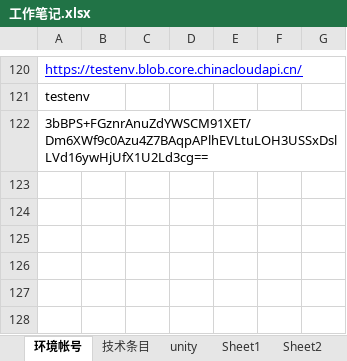
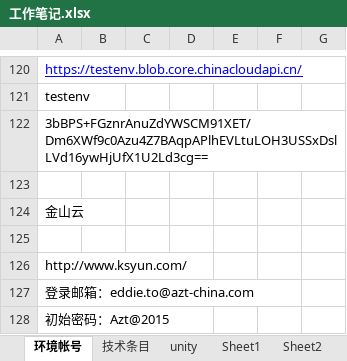
Before and after one commit to pipepi/docs_azt, an Excel workbook: 工作笔记.xlsx, sheet 环境帐号, drawn as a sheet; only a part is shown, gaps mark what is left out; values as stored, in another font and other column widths than the file's, no borders; charts and pictures not drawn; the diff names each change by its address in the sheet, - before the commit and + after, or states it on an @@ line.

Commit message:
金山云

```diff
--- a/工作笔记.xlsx (sheet 环境帐号)
+++ b/工作笔记.xlsx (sheet 环境帐号)
+row 123: (empty)
+row 124: 金山云
+row 125: (empty)
+row 126: http://www.ksyun.com/
+row 127: 登录邮箱：eddie.to@azt-china.com
+row 128: 初始密码：Azt@2015
```
Also changed, not shown: charts or pictures.
